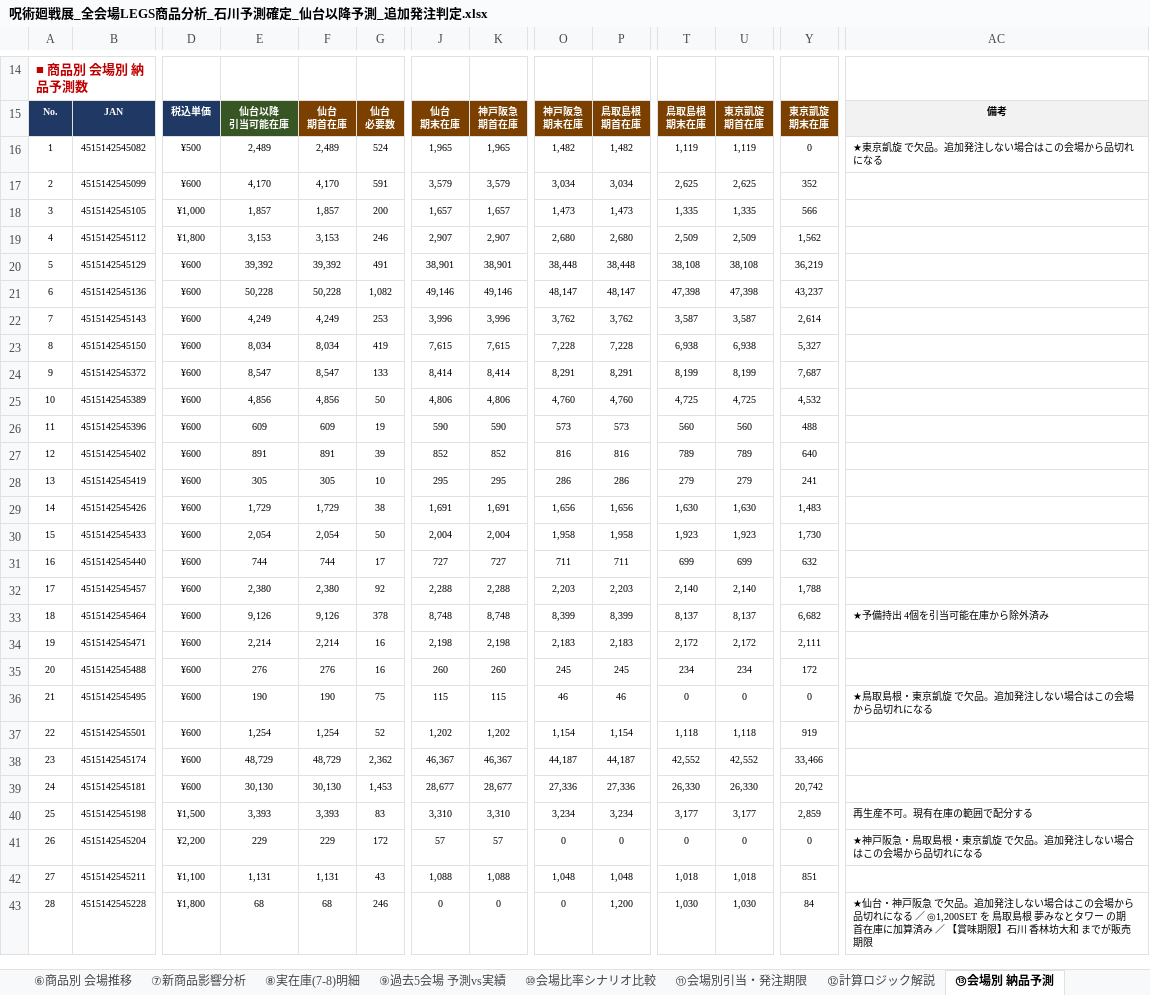
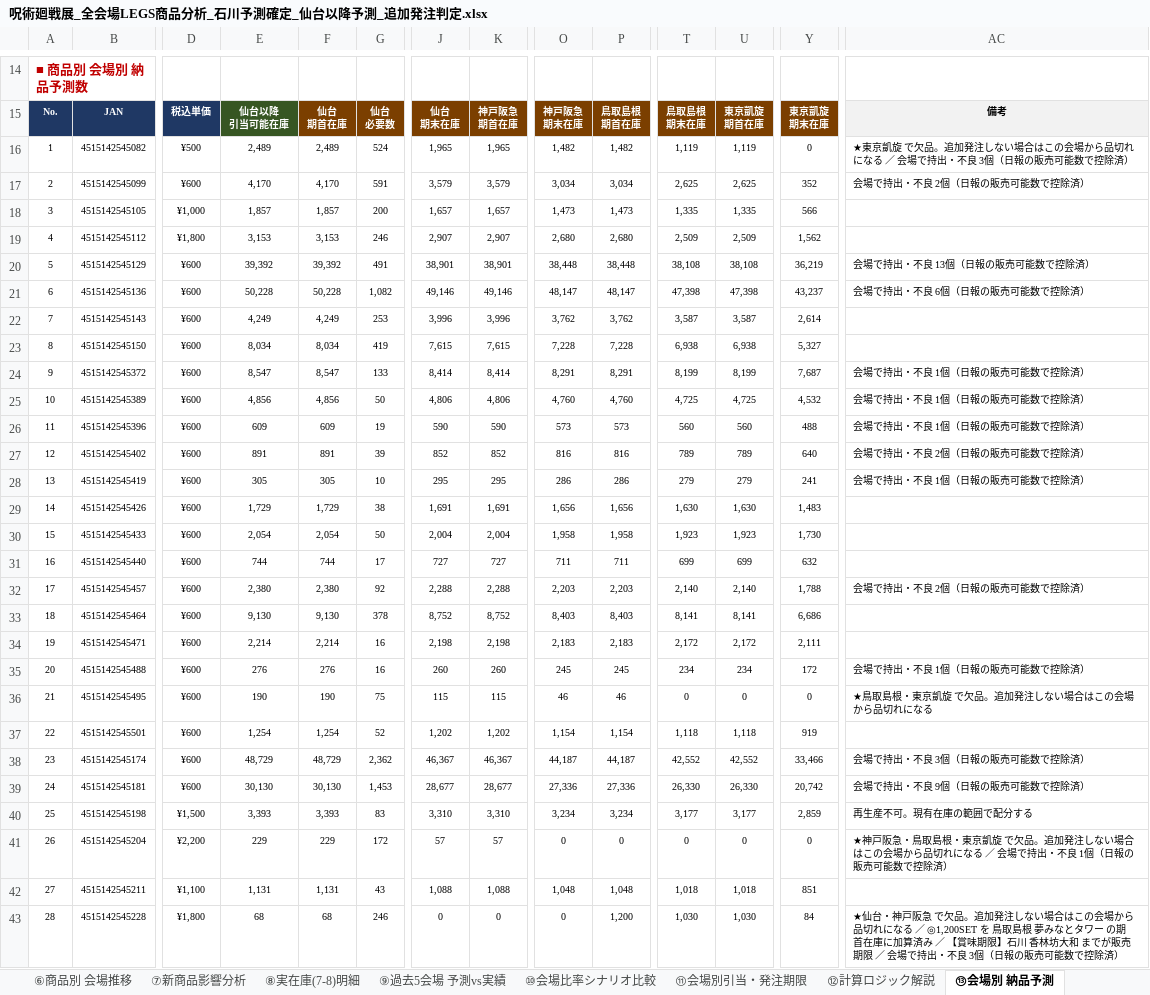
Before and after one commit to maa-a/Antigravity-test, an Excel workbook: 呪術廻戦展_全会場LEGS商品分析_石川予測確定_仙台以降予測_追加発注判定.xlsx, sheet ⑬会場別 納品予測, drawn as a sheet; only a part is shown, gaps mark what is left out; values as stored, in another font and other column widths than the file's, no borders; conditional formats not drawn; the diff covers the shown part only; the diff names each change by its address in the sheet, - before the commit and + after, or states it on an @@ line.

```diff
--- a/呪術廻戦展_全会場LEGS商品分析_石川予測確定_仙台以降予測_追加発注判定.xlsx (sheet ⑬会場別 納品予測)
+++ b/呪術廻戦展_全会場LEGS商品分析_石川予測確定_仙台以降予測_追加発注判定.xlsx (sheet ⑬会場別 納品予測)
-AC16: …れになる
+AC16: …れになる ／ 会場で持出・不良 3個（日報の販売可能数で控除済）
-AC17: (empty)
+AC17: 会場で持出・不良 2個（日報の販売可能数で控除済）
-AC20: (empty)
+AC20: 会場で持出・不良 13個（日報の販売可能数で控除済）
-AC21: (empty)
+AC21: 会場で持出・不良 6個（日報の販売可能数で控除済）
-AC24:AC26: (empty)
+AC24:AC26: 会場で持出・不良 1個（日報の販売可能数で控除済）
-AC27: (empty)
+AC27: 会場で持出・不良 2個（日報の販売可能数で控除済）
-AC28: (empty)
+AC28: 会場で持出・不良 1個（日報の販売可能数で控除済）
-AC32: (empty)
+AC32: 会場で持出・不良 2個（日報の販売可能数で控除済）
-E33: 9,126
+E33: 9,130
-F33: 9,126
+F33: 9,130
-J33: 8,748
+J33: 8,752
-K33: 8,748
+K33: 8,752
-O33: 8,399
+O33: 8,403
-P33: 8,399
+P33: 8,403
-T33: 8,137
+T33: 8,141
-U33: 8,137
+U33: 8,141
-Y33: 6,682
+Y33: 6,686
-AC33: ★予備持出 4個を引当可能在庫から除外済み
+AC33: (empty)
-AC35: (empty)
+AC35: 会場で持出・不良 1個（日報の販売可能数で控除済）
-AC38: (empty)
+AC38: 会場で持出・不良 3個（日報の販売可能数で控除済）
-AC39: (empty)
+AC39: 会場で持出・不良 9個（日報の販売可能数で控除済）
-AC41: …れになる
+AC41: …れになる ／ 会場で持出・不良 1個（日報の販売可能数で控除済）
-AC43: …販売期限
+AC43: …販売期限 ／ 会場で持出・不良 3個（日報の販売可能数で控除済）
```
Also changed, not shown: 6 edited cells elsewhere in this sheet, sheet ⑧実在庫(7-8)明細, sheet ③仙台以降予測, sheet ⑫計算ロジック解説, sheet ⑩会場比率シナリオ比較, sheet ⑪会場別引当・発注期限, sheet サマリー, 2 more sheets, formulas that keep their value, 6 other files.
